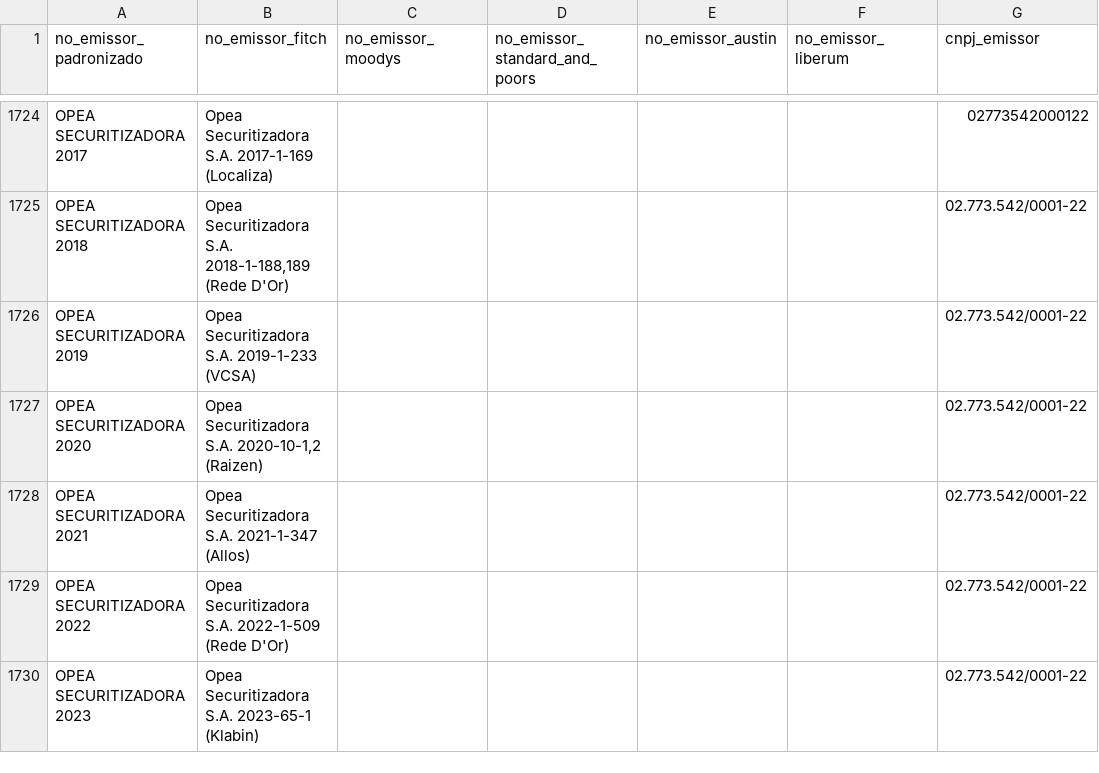
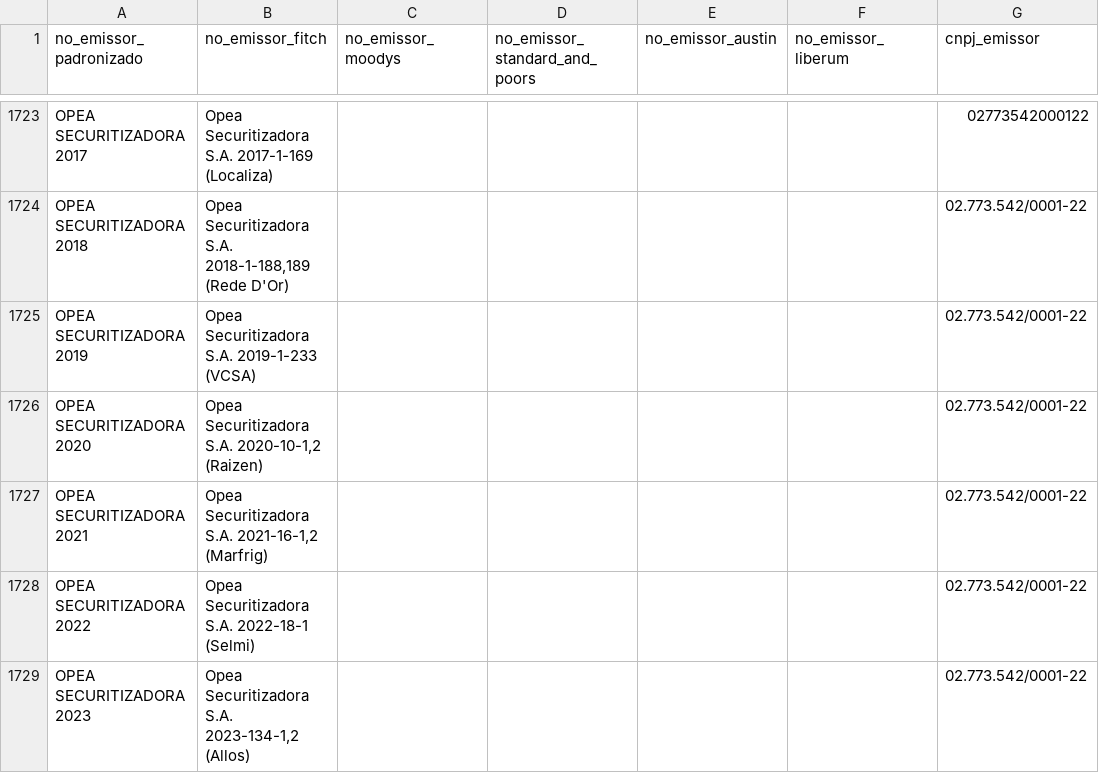
Before and after one commit to PulseDataLabs/PulseRatingsBrasil, a CSV file: data/emissores_consolidado.csv, drawn as a sheet; only a part is shown, gaps mark what is left out; the diff covers the shown part only.

```diff
--- a/data/emissores_consolidado.csv
+++ b/data/emissores_consolidado.csv
@@ -1727,4 +1726,4 @@ OPEA SECURITIZADORA 2019,Opea Securitizadora S.A. 2019-1-233 (VCSA),,,,,02.773.5
 OPEA SECURITIZADORA 2020,"Opea Securitizadora S.A. 2020-10-1,2 (Raizen)",,,,,02.773.542/0001-22
-OPEA SECURITIZADORA 2021,Opea Securitizadora S.A. 2021-1-347 (Allos),,,,,02.773.542/0001-22
-OPEA SECURITIZADORA 2022,Opea Securitizadora S.A. 2022-1-509 (Rede D'Or),,,,,02.773.542/0001-22
-OPEA SECURITIZADORA 2023,Opea Securitizadora S.A. 2023-65-1 (Klabin),,,,,02.773.542/0001-22
+OPEA SECURITIZADORA 2021,"Opea Securitizadora S.A. 2021-16-1,2 (Marfrig)",,,,,02.773.542/0001-22
+OPEA SECURITIZADORA 2022,Opea Securitizadora S.A. 2022-18-1 (Selmi),,,,,02.773.542/0001-22
+OPEA SECURITIZADORA 2023,"Opea Securitizadora S.A. 2023-134-1,2 (Allos)",,,,,02.773.542/0001-22
```
Also changed, not shown: 2 removed rows and 13 edited cells elsewhere in this file, data/austin_ratings.csv, data/fitch_emissores.csv, 10 other files.
